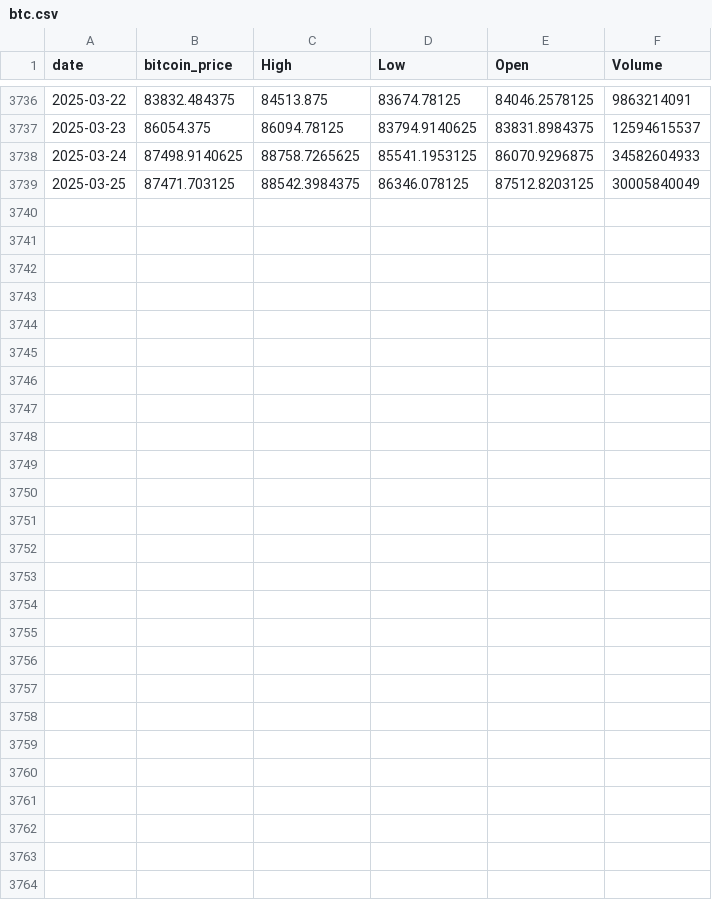
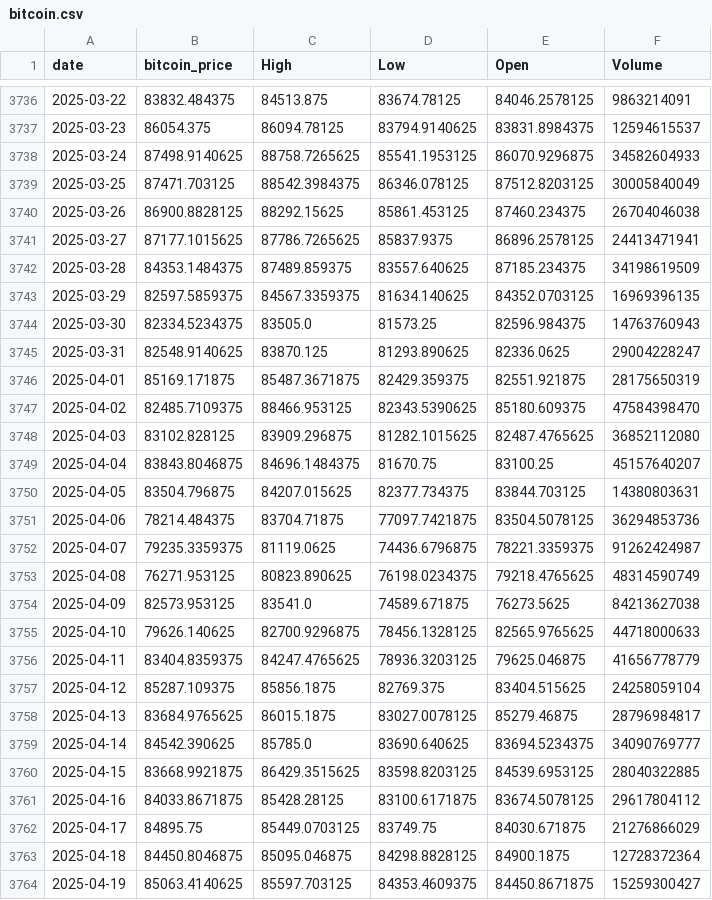
Before and after one commit to FrankAst/Forecast-BTC---DXY---2YR-BY, a CSV file: data/bitcoin.csv (was data/btc.csv), drawn as a sheet; only a part is shown, gaps mark what is left out.

```diff
--- a/data/btc.csv
+++ b/data/bitcoin.csv
@@ -3739 +3739,26 @@ date,bitcoin_price,High,Low,Open,Volume
 2025-03-25,87471.703125,88542.3984375,86346.078125,87512.8203125,30005840049
+2025-03-26,86900.8828125,88292.15625,85861.453125,87460.234375,26704046038
+2025-03-27,87177.1015625,87786.7265625,85837.9375,86896.2578125,24413471941
+2025-03-28,84353.1484375,87489.859375,83557.640625,87185.234375,34198619509
+2025-03-29,82597.5859375,84567.3359375,81634.140625,84352.0703125,16969396135
+2025-03-30,82334.5234375,83505.0,81573.25,82596.984375,14763760943
+2025-03-31,82548.9140625,83870.125,81293.890625,82336.0625,29004228247
+2025-04-01,85169.171875,85487.3671875,82429.359375,82551.921875,28175650319
+2025-04-02,82485.7109375,88466.953125,82343.5390625,85180.609375,47584398470
+2025-04-03,83102.828125,83909.296875,81282.1015625,82487.4765625,36852112080
+2025-04-04,83843.8046875,84696.1484375,81670.75,83100.25,45157640207
+2025-04-05,83504.796875,84207.015625,82377.734375,83844.703125,14380803631
+2025-04-06,78214.484375,83704.71875,77097.7421875,83504.5078125,36294853736
+2025-04-07,79235.3359375,81119.0625,74436.6796875,78221.3359375,91262424987
+2025-04-08,76271.953125,80823.890625,76198.0234375,79218.4765625,48314590749
+2025-04-09,82573.953125,83541.0,74589.671875,76273.5625,84213627038
+2025-04-10,79626.140625,82700.9296875,78456.1328125,82565.9765625,44718000633
+2025-04-11,83404.8359375,84247.4765625,78936.3203125,79625.046875,41656778779
+2025-04-12,85287.109375,85856.1875,82769.375,83404.515625,24258059104
+2025-04-13,83684.9765625,86015.1875,83027.0078125,85279.46875,28796984817
+2025-04-14,84542.390625,85785.0,83690.640625,83694.5234375,34090769777
+2025-04-15,83668.9921875,86429.3515625,83598.8203125,84539.6953125,28040322885
+2025-04-16,84033.8671875,85428.28125,83100.6171875,83674.5078125,29617804112
+2025-04-17,84895.75,85449.0703125,83749.75,84030.671875,21276866029
+2025-04-18,84450.8046875,85095.046875,84298.8828125,84900.1875,12728372364
+2025-04-19,85063.4140625,85597.703125,84353.4609375,84450.8671875,15259300427
```
Also changed, not shown: data/dgs.csv, data/dxy.csv, 19 other files.
